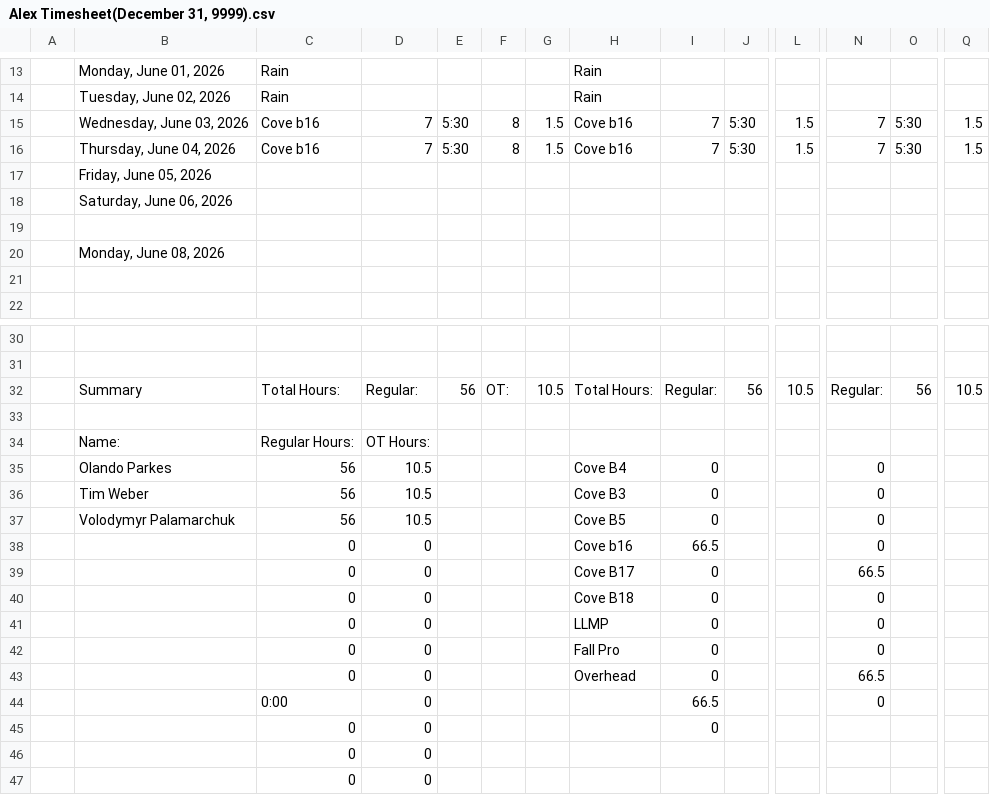
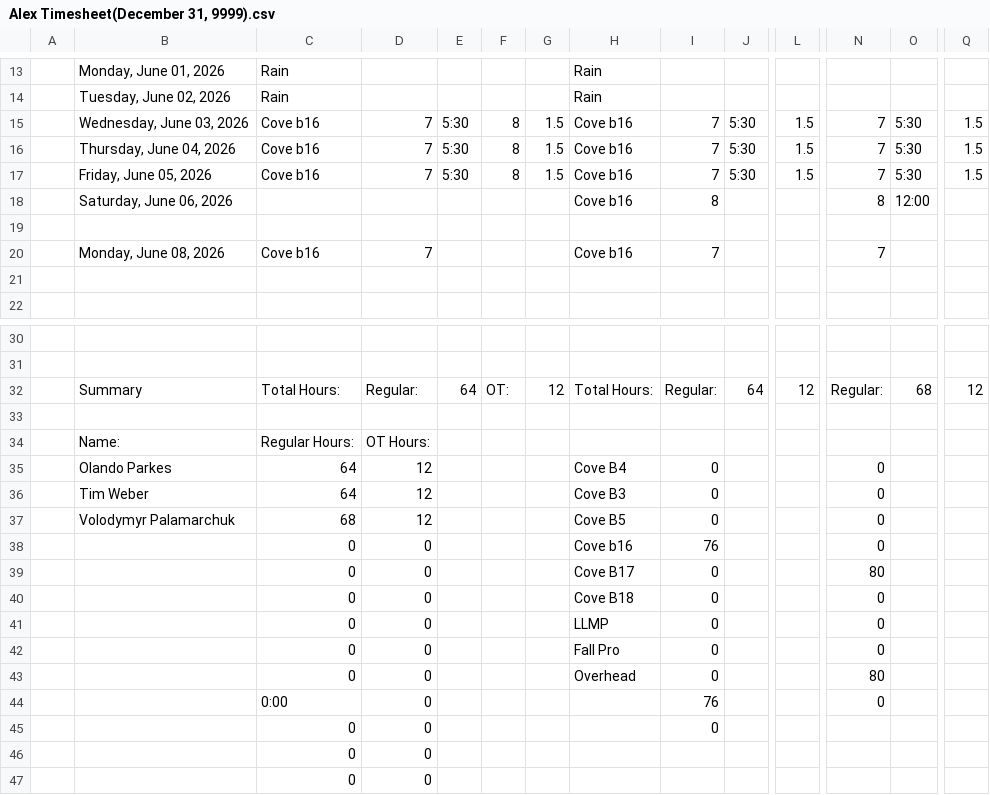
Before and after one commit to lyndon-weber-LLC/headcount-dashboard, a CSV file: data/live/Alex Timesheet(December 31, 9999).csv, drawn as a sheet; only a part is shown, gaps mark what is left out; removed rows and columns are numbered as before the commit, all else as after; rows hold the shown columns only; the diff names each change by its address in the sheet, - before the commit and + after, or states it on an @@ line.

```diff
--- a/data/live/Alex Timesheet(December 31, 9999).csv
+++ b/data/live/Alex Timesheet(December 31, 9999).csv
-row 17:  | Friday, June 05, 2026
-row 18:  | Saturday, June 06, 2026
+row 17:  | Friday, June 05, 2026 | Cove b16 | 7 | 5:30 | 8 | 1.5 | Cove b16 | 7 | 5:30 | 1.5 | 7 | 5:30 | 1.5
+row 18:  | Saturday, June 06, 2026 |  |  |  |  |  | Cove b16 | 8 |  |  | 8 | 12:00
-row 20:  | Monday, June 08, 2026
+row 20:  | Monday, June 08, 2026 | Cove b16 | 7 |  |  |  | Cove b16 | 7 |  |  | 7
-E32: 56
+E32: 64
-G32: 10.5
+G32: 12
-J32: 56
+J32: 64
-L32: 10.5
+L32: 12
-O32: 56
+O32: 68
-Q32: 10.5
+Q32: 12
-C35:C36: 56
+C35:C36: 64
-D35:D37: 10.5
+D35:D37: 12
-C37: 56
+C37: 68
-I38: 66.5
+I38: 76
-N39: 66.5
+N39: 80
-N43: 66.5
+N43: 80
-I44: 66.5
+I44: 76
```
Also changed, not shown: data/live/Alex Weber - Subs Timesheet(December 31, 9999).csv, data/live/Carlisle Timesheet(December 31, 9999).csv, 10 other files.
